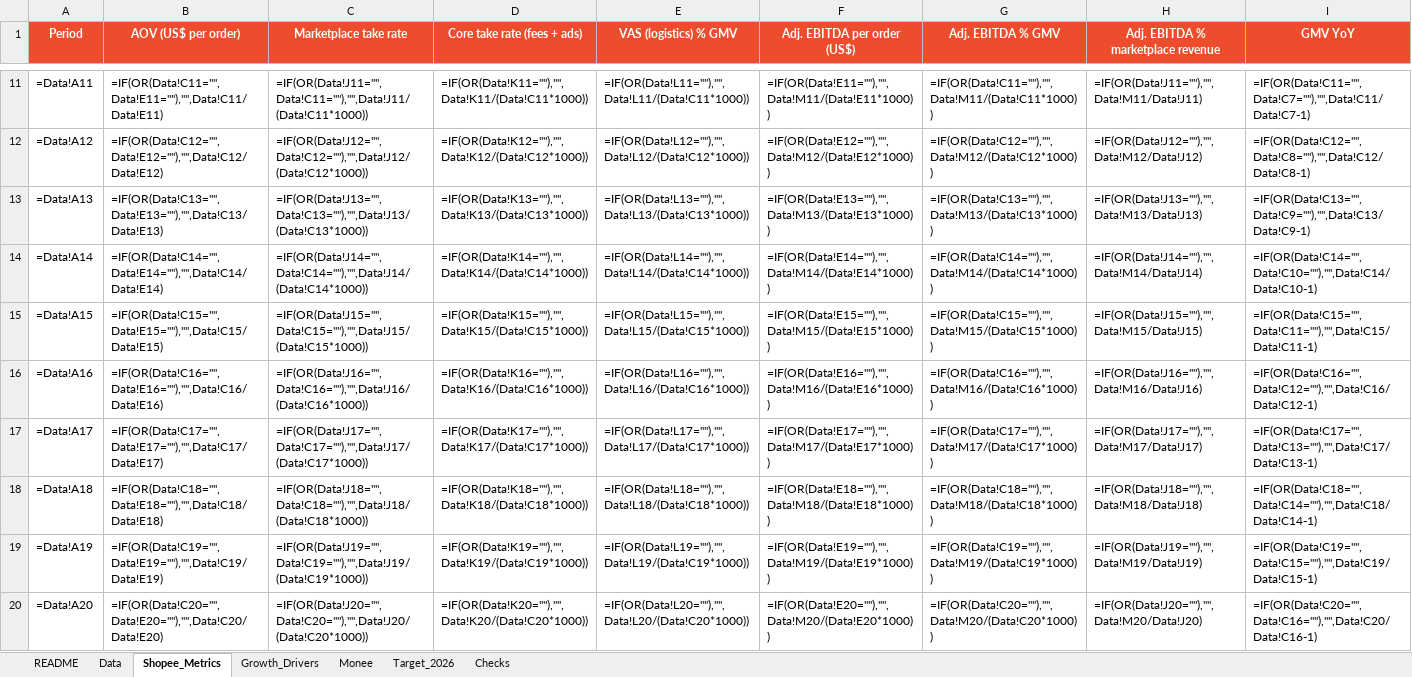
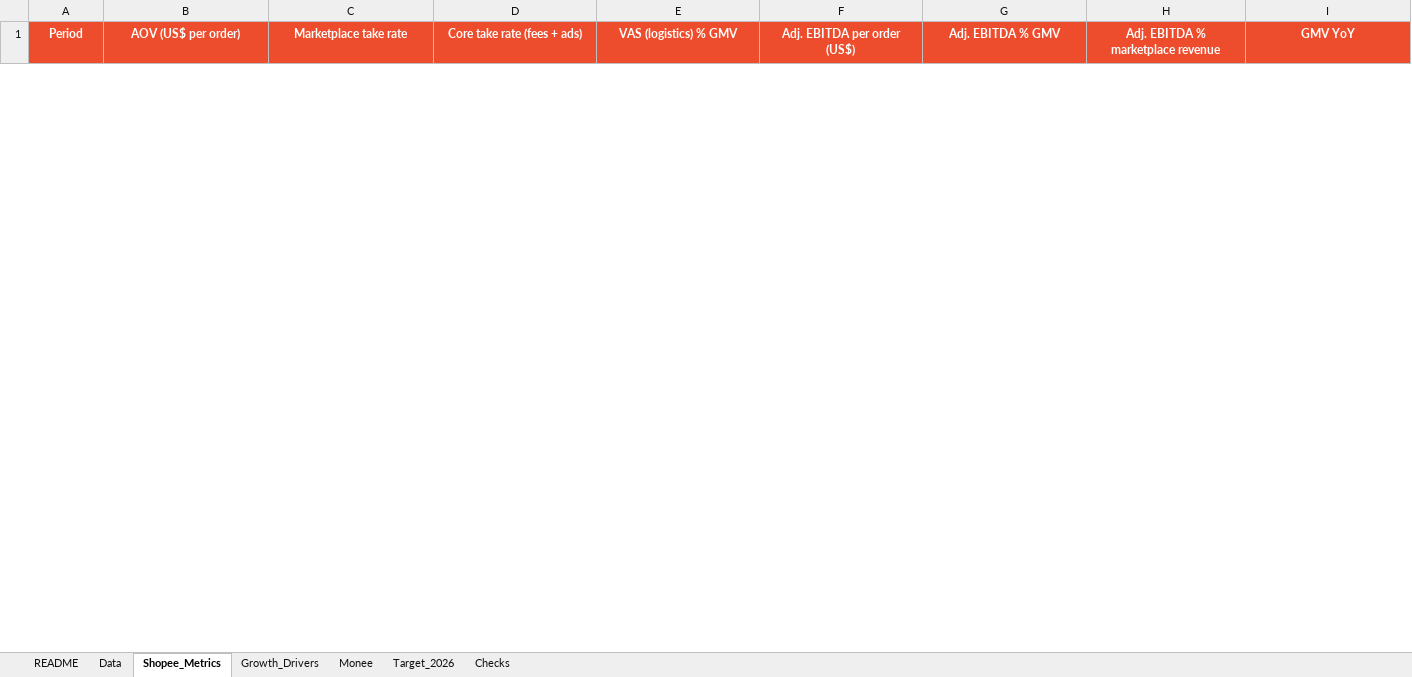
Before and after one commit to pedacitodecielo-lab/shopee-monee-unit-economics, an Excel workbook: Shopee_Monee_Unit_Economics.xlsx, sheet Shopee_Metrics, drawn as a sheet; only a part is shown, gaps mark what is left out; values as stored, in another font and other column widths than the file's, no borders; formulas without a stored value are shown as written; charts and pictures not drawn; removed rows and columns are numbered as before the commit, all else as after; rows hold the shown columns only; the diff covers the shown part only; the diff names each change by its address in the sheet, - before the commit and + after, or states it on an @@ line.

```diff
--- a/Shopee_Monee_Unit_Economics.xlsx (sheet Shopee_Metrics)
+++ b/Shopee_Monee_Unit_Economics.xlsx (sheet Shopee_Metrics)
-row 11: =Data!A11 | =IF(OR(Data!C11="",Data!E11=""),"",Data!C11/Data!E11) | =IF(OR(Data!J11="",Data!C11=""),"",Data!J11/(Data!C11*1000)) | =IF(OR(Data!K11=""),"",Data!K11/(Data!C11*1000)) | =IF(OR(Data!L11=""),"",Data!L11/(Data!C11*1000)) | =IF(OR(Data!E11=""),"",Data!M11/(Data!E11*1000)) | =IF(OR(Data!C11=""),"",Data!M11/(Data!C11*1000)) | =IF(OR(Data!J11=""),"",Data!M11/Data!J11) | =IF(OR(Data!C11="",Data!C7=""),"",Data!C11/Data!C7-1)
-row 12: =Data!A12 | =IF(OR(Data!C12="",Data!E12=""),"",Data!C12/Data!E12) | =IF(OR(Data!J12="",Data!C12=""),"",Data!J12/(Data!C12*1000)) | =IF(OR(Data!K12=""),"",Data!K12/(Data!C12*1000)) | =IF(OR(Data!L12=""),"",Data!L12/(Data!C12*1000)) | =IF(OR(Data!E12=""),"",Data!M12/(Data!E12*1000)) | =IF(OR(Data!C12=""),"",Data!M12/(Data!C12*1000)) | =IF(OR(Data!J12=""),"",Data!M12/Data!J12) | =IF(OR(Data!C12="",Data!C8=""),"",Data!C12/Data!C8-1)
-row 13: =Data!A13 | =IF(OR(Data!C13="",Data!E13=""),"",Data!C13/Data!E13) | =IF(OR(Data!J13="",Data!C13=""),"",Data!J13/(Data!C13*1000)) | =IF(OR(Data!K13=""),"",Data!K13/(Data!C13*1000)) | =IF(OR(Data!L13=""),"",Data!L13/(Data!C13*1000)) | =IF(OR(Data!E13=""),"",Data!M13/(Data!E13*1000)) | =IF(OR(Data!C13=""),"",Data!M13/(Data!C13*1000)) | =IF(OR(Data!J13=""),"",Data!M13/Data!J13) | =IF(OR(Data!C13="",Data!C9=""),"",Data!C13/Data!C9-1)
-row 14: =Data!A14 | =IF(OR(Data!C14="",Data!E14=""),"",Data!C14/Data!E14) | =IF(OR(Data!J14="",Data!C14=""),"",Data!J14/(Data!C14*1000)) | =IF(OR(Data!K14=""),"",Data!K14/(Data!C14*1000)) | =IF(OR(Data!L14=""),"",Data!L14/(Data!C14*1000)) | =IF(OR(Data!E14=""),"",Data!M14/(Data!E14*1000)) | =IF(OR(Data!C14=""),"",Data!M14/(Data!C14*1000)) | =IF(OR(Data!J14=""),"",Data!M14/Data!J14) | =IF(OR(Data!C14="",Data!C10=""),"",Data!C14/Data!C10-1)
-row 15: =Data!A15 | =IF(OR(Data!C15="",Data!E15=""),"",Data!C15/Data!E15) | =IF(OR(Data!J15="",Data!C15=""),"",Data!J15/(Data!C15*1000)) | =IF(OR(Data!K15=""),"",Data!K15/(Data!C15*1000)) | =IF(OR(Data!L15=""),"",Data!L15/(Data!C15*1000)) | =IF(OR(Data!E15=""),"",Data!M15/(Data!E15*1000)) | =IF(OR(Data!C15=""),"",Data!M15/(Data!C15*1000)) | =IF(OR(Data!J15=""),"",Data!M15/Data!J15) | =IF(OR(Data!C15="",Data!C11=""),"",Data!C15/Data!C11-1)
-row 16: =Data!A16 | =IF(OR(Data!C16="",Data!E16=""),"",Data!C16/Data!E16) | =IF(OR(Data!J16="",Data!C16=""),"",Data!J16/(Data!C16*1000)) | =IF(OR(Data!K16=""),"",Data!K16/(Data!C16*1000)) | =IF(OR(Data!L16=""),"",Data!L16/(Data!C16*1000)) | =IF(OR(Data!E16=""),"",Data!M16/(Data!E16*1000)) | =IF(OR(Data!C16=""),"",Data!M16/(Data!C16*1000)) | =IF(OR(Data!J16=""),"",Data!M16/Data!J16) | =IF(OR(Data!C16="",Data!C12=""),"",Data!C16/Data!C12-1)
-row 17: =Data!A17 | =IF(OR(Data!C17="",Data!E17=""),"",Data!C17/Data!E17) | =IF(OR(Data!J17="",Data!C17=""),"",Data!J17/(Data!C17*1000)) | =IF(OR(Data!K17=""),"",Data!K17/(Data!C17*1000)) | =IF(OR(Data!L17=""),"",Data!L17/(Data!C17*1000)) | =IF(OR(Data!E17=""),"",Data!M17/(Data!E17*1000)) | =IF(OR(Data!C17=""),"",Data!M17/(Data!C17*1000)) | =IF(OR(Data!J17=""),"",Data!M17/Data!J17) | =IF(OR(Data!C17="",Data!C13=""),"",Data!C17/Data!C13-1)
-row 18: =Data!A18 | =IF(OR(Data!C18="",Data!E18=""),"",Data!C18/Data!E18) | =IF(OR(Data!J18="",Data!C18=""),"",Data!J18/(Data!C18*1000)) | =IF(OR(Data!K18=""),"",Data!K18/(Data!C18*1000)) | =IF(OR(Data!L18=""),"",Data!L18/(Data!C18*1000)) | =IF(OR(Data!E18=""),"",Data!M18/(Data!E18*1000)) | =IF(OR(Data!C18=""),"",Data!M18/(Data!C18*1000)) | =IF(OR(Data!J18=""),"",Data!M18/Data!J18) | =IF(OR(Data!C18="",Data!C14=""),"",Data!C18/Data!C14-1)
-row 19: =Data!A19 | =IF(OR(Data!C19="",Data!E19=""),"",Data!C19/Data!E19) | =IF(OR(Data!J19="",Data!C19=""),"",Data!J19/(Data!C19*1000)) | =IF(OR(Data!K19=""),"",Data!K19/(Data!C19*1000)) | =IF(OR(Data!L19=""),"",Data!L19/(Data!C19*1000)) | =IF(OR(Data!E19=""),"",Data!M19/(Data!E19*1000)) | =IF(OR(Data!C19=""),"",Data!M19/(Data!C19*1000)) | =IF(OR(Data!J19=""),"",Data!M19/Data!J19) | =IF(OR(Data!C19="",Data!C15=""),"",Data!C19/Data!C15-1)
-row 20: =Data!A20 | =IF(OR(Data!C20="",Data!E20=""),"",Data!C20/Data!E20) | =IF(OR(Data!J20="",Data!C20=""),"",Data!J20/(Data!C20*1000)) | =IF(OR(Data!K20=""),"",Data!K20/(Data!C20*1000)) | =IF(OR(Data!L20=""),"",Data!L20/(Data!C20*1000)) | =IF(OR(Data!E20=""),"",Data!M20/(Data!E20*1000)) | =IF(OR(Data!C20=""),"",Data!M20/(Data!C20*1000)) | =IF(OR(Data!J20=""),"",Data!M20/Data!J20) | =IF(OR(Data!C20="",Data!C16=""),"",Data!C20/Data!C16-1)
```
Also changed, not shown: 30 added rows and 20 removed rows elsewhere in this sheet, sheet Monee, sheet Growth_Drivers, sheet Target_2026, sheet Data, sheet Checks, sheet README, charts or pictures, 49 other files.
